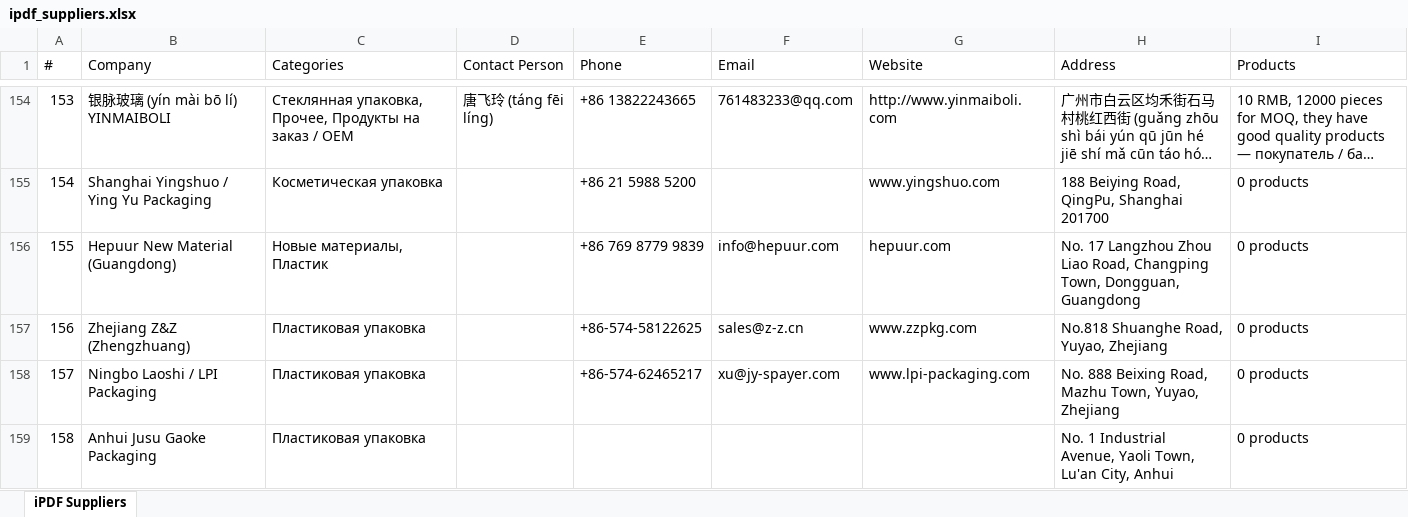
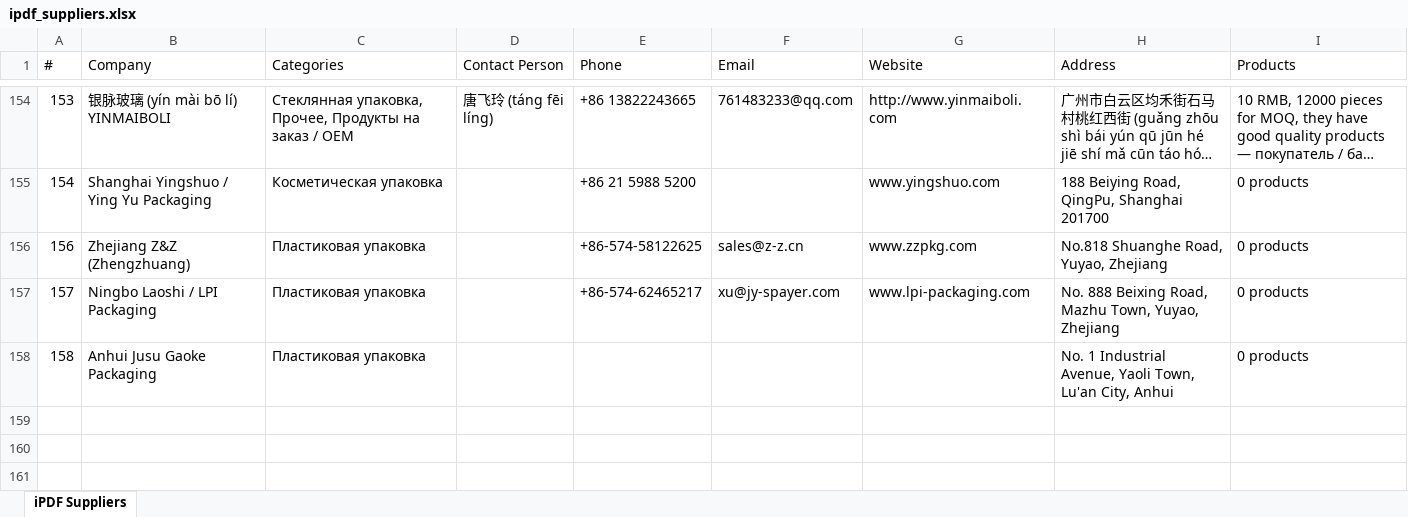
Before and after one commit to slavenator2/expo-catalog, an Excel workbook: ipdf_suppliers.xlsx, sheet iPDF Suppliers, drawn as a sheet; only a part is shown, gaps mark what is left out; long unchanged cells end in …; values as stored, in another font and other column widths than the file's, no borders; the diff names each change by its address in the sheet, - before the commit and + after, or states it on an @@ line.

```diff
--- a/ipdf_suppliers.xlsx (sheet iPDF Suppliers)
+++ b/ipdf_suppliers.xlsx (sheet iPDF Suppliers)
-row 156: 155 | Hepuur New Material (Guangdong) | Новые материалы, Пластик |  | +86 769 8779 9839 | info@hepuur.com | hepuur.com | No. 17 Langzhou Zhou Liao Road, Changping Town, Dongguan, Guangdong | 0 products
```
Also changed, not shown: ipdf_suppliers_es.xlsx, 3 other files.
